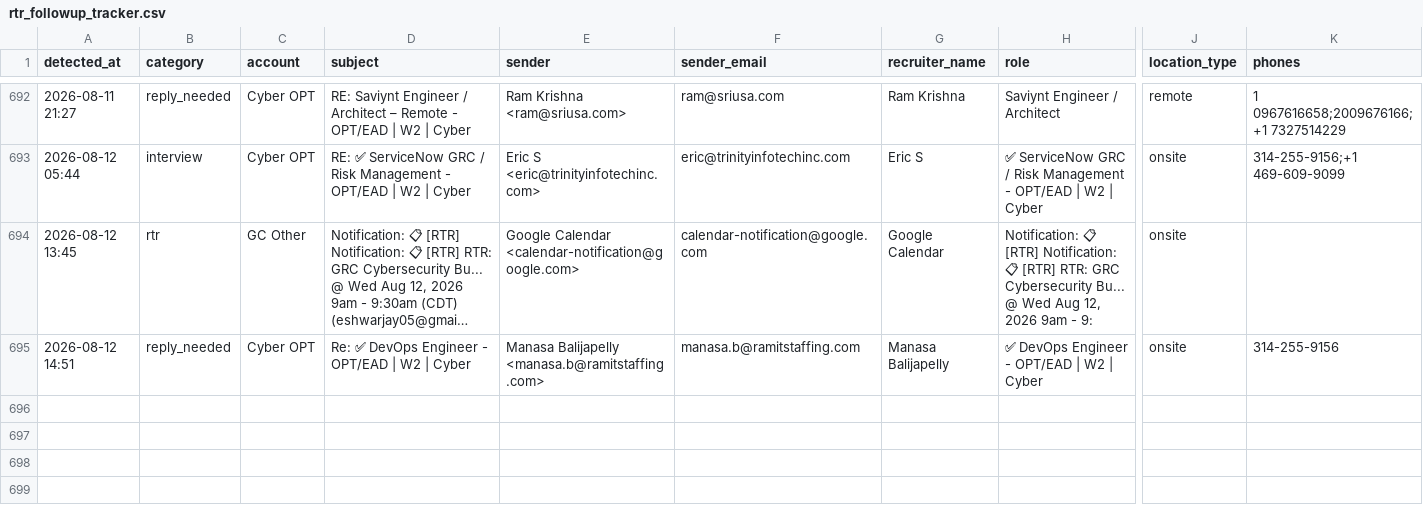
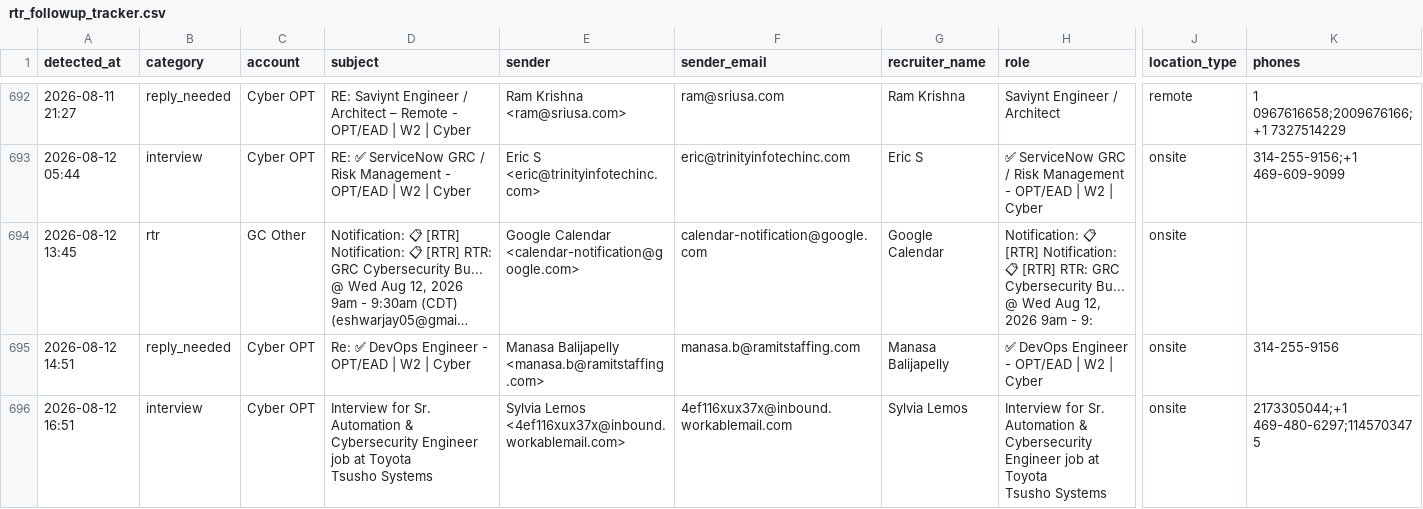
Before and after one commit to eshwarjay0-delS/gmail-watcher, a CSV file: data/rtr_followup_tracker.csv, drawn as a sheet; only a part is shown, gaps mark what is left out; long unchanged cells end in …; rows hold the shown columns only; ↵ is a line break in a cell; the diff names each change by its address in the sheet, - before the commit and + after, or states it on an @@ line.

```diff
--- a/data/rtr_followup_tracker.csv
+++ b/data/rtr_followup_tracker.csv
+row 696: 2026-08-12 16:51 | interview | Cyber OPT | Interview for Sr. Automation & Cybersecurity Engineer job at Toyota ↵ Tsusho Systems | Sylvia Lemos <4ef116xux37x@inbound.workablemail.com> | 4ef116xux37x@inbound.workablemail.com | Sylvia Lemos | Interview for Sr. Automation & Cybersecurity Engineer job at Toyota ↵ Tsusho Systems | onsite | 2173305044;+1 469-480-6297;1145703475
```
Also changed, not shown: 3 other files.
